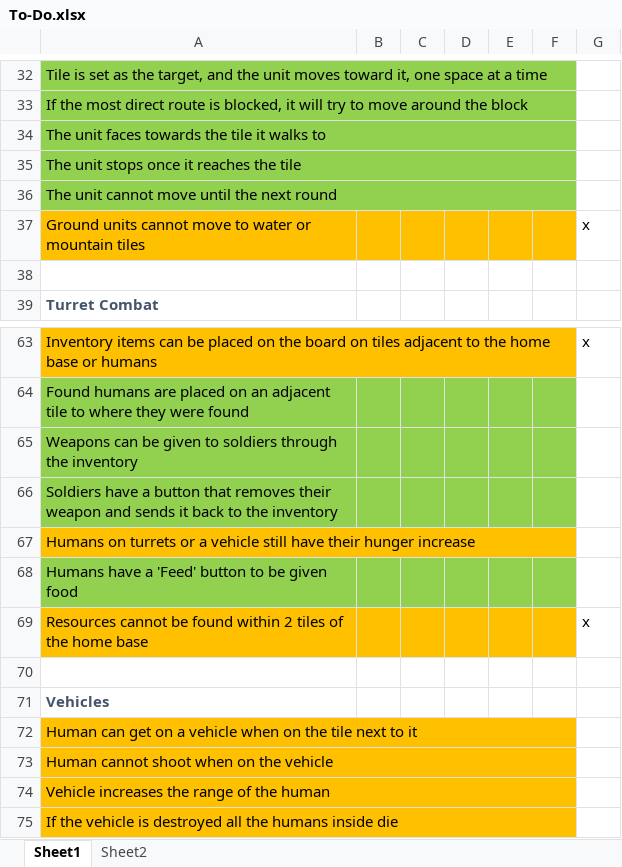
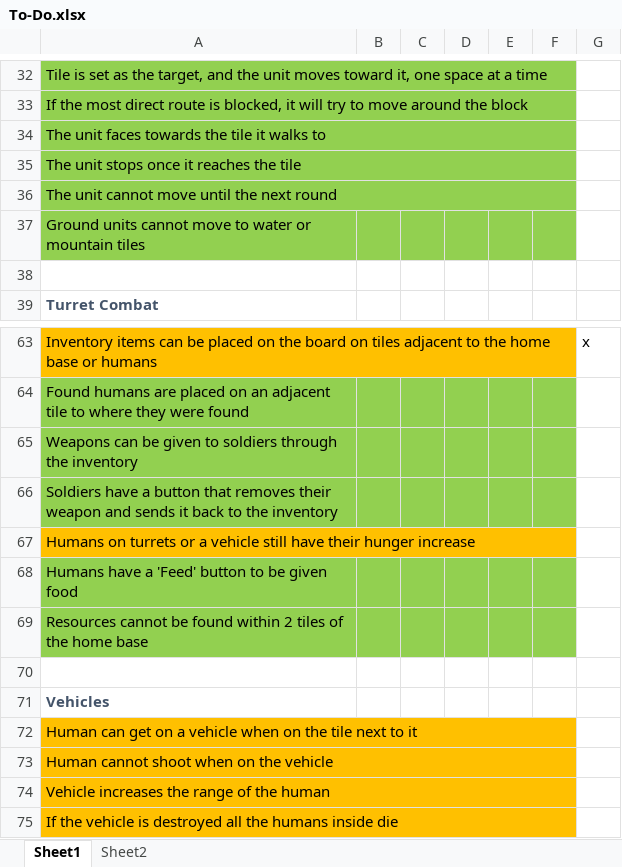
Before and after one commit to MizunoPK/Shiva, an Excel workbook: Production Documents/To-Do.xlsx, sheet Sheet1, drawn as a sheet; only a part is shown, gaps mark what is left out; values as stored, in another font and other column widths than the file's, no borders; the diff names each change by its address in the sheet, - before the commit and + after, or states it on an @@ line.

```diff
--- a/Production Documents/To-Do.xlsx (sheet Sheet1)
+++ b/Production Documents/To-Do.xlsx (sheet Sheet1)
-A37:F37 fill: #FFC000
+A37:F37 fill: #92D050
-G37: x
+G37: (empty)
-A69:F69 fill: #FFC000
+A69:F69 fill: #92D050
-G69: x
+G69: (empty)
```
Also changed, not shown: 12 other files.
